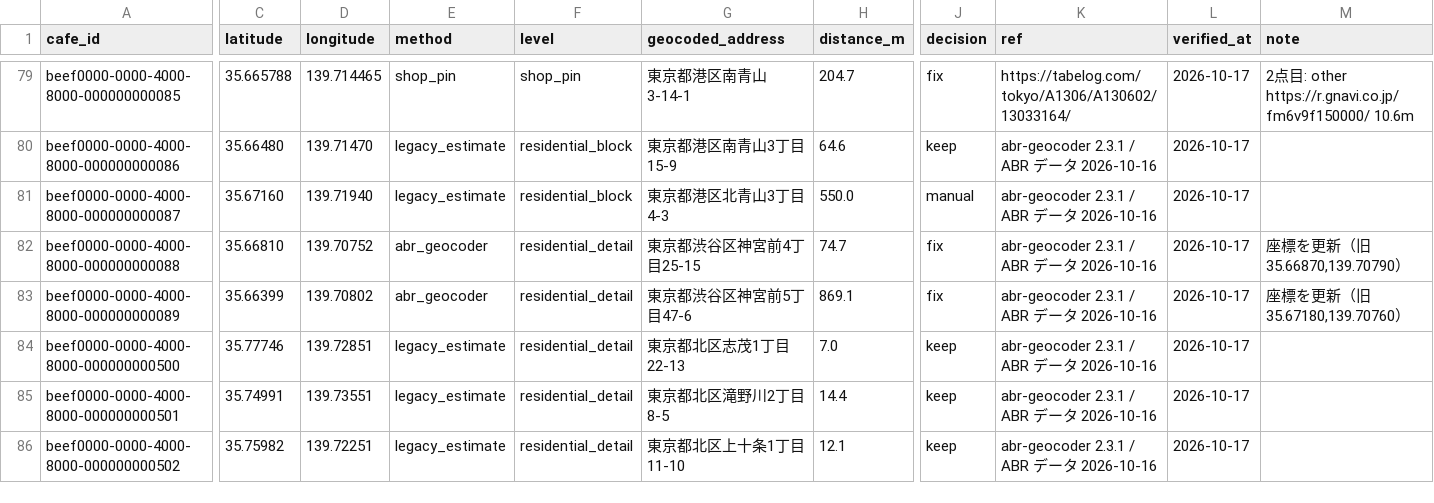
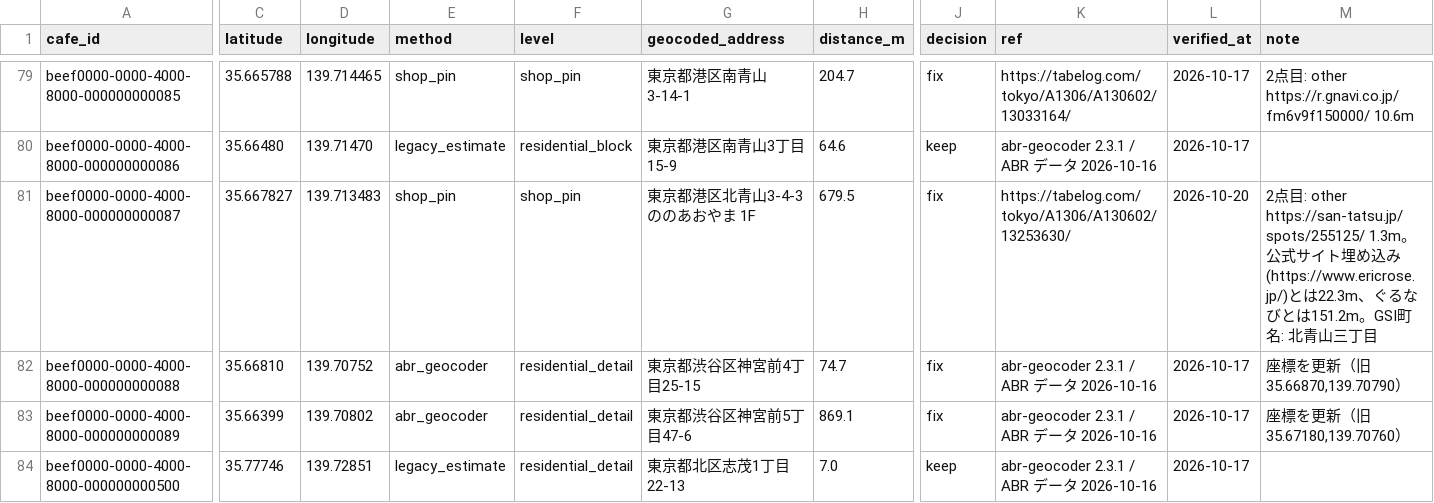
Before and after one commit to changch223/puppy-with-cafe, a CSV file: data/master/coord_sources.csv, drawn as a sheet; only a part is shown, gaps mark what is left out; the shorter side is filled out with more unchanged rows; the diff names each change by its address in the sheet, - before the commit and + after, or states it on an @@ line.

```diff
--- a/data/master/coord_sources.csv
+++ b/data/master/coord_sources.csv
-C81 (latitude): 35.67160
+C81 (latitude): 35.667827
-D81 (longitude): 139.71940
+D81 (longitude): 139.713483
-E81 (method): legacy_estimate
+E81 (method): shop_pin
-F81 (level): residential_block
+F81 (level): shop_pin
-G81 (geocoded_address): 東京都港区北青山3丁目4-3
+G81 (geocoded_address): 東京都港区北青山3-4-3 ののあおやま 1F
-H81 (distance_m): 550.0
+H81 (distance_m): 679.5
-J81 (decision): manual
+J81 (decision): fix
-K81 (ref): abr-geocoder 2.3.1 / ABR データ 2026-10-16
+K81 (ref): https://tabelog.com/tokyo/A1306/A130602/13253630/
-L81 (verified_at): 2026-10-17
+L81 (verified_at): 2026-10-20
-M81 (note): (empty)
+M81 (note): 2点目: other https://san-tatsu.jp/spots/255125/ 1.3m。公式サイト埋め込み(https://www.ericrose.jp/)とは22.3m、ぐるなびとは151.2m。GSI町名: 北青山三丁目
```
Also changed, not shown: data/master/cafes.csv, data/master/sources.csv, 7 other files.
